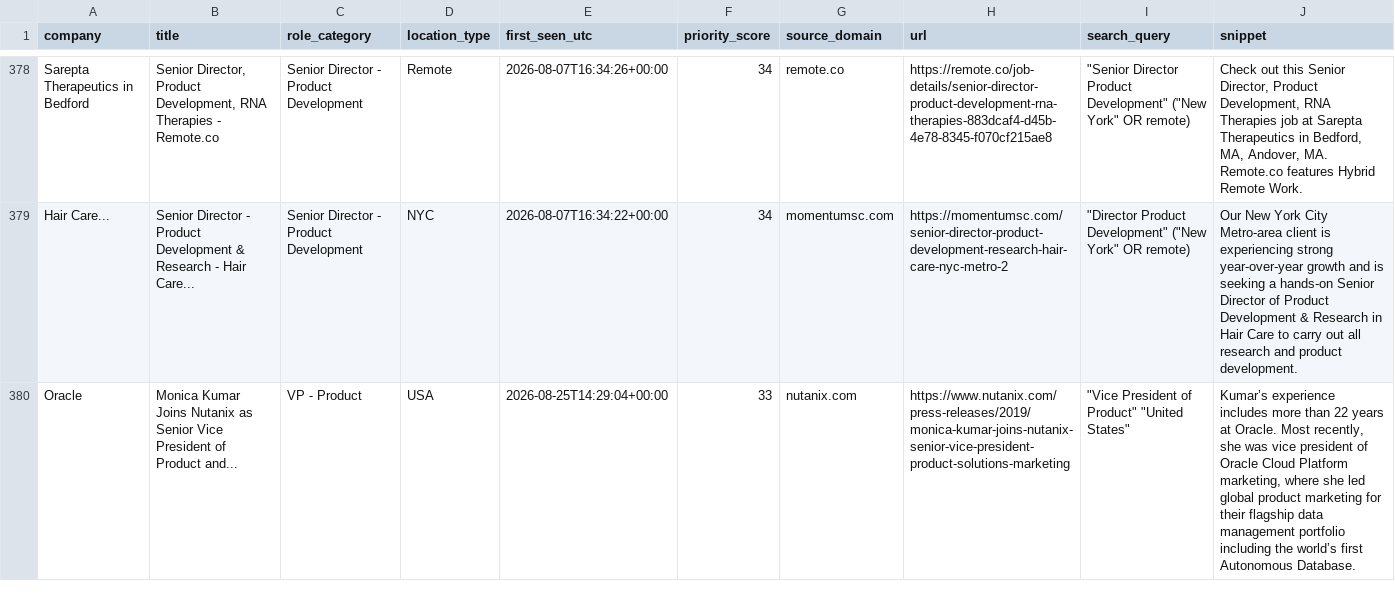
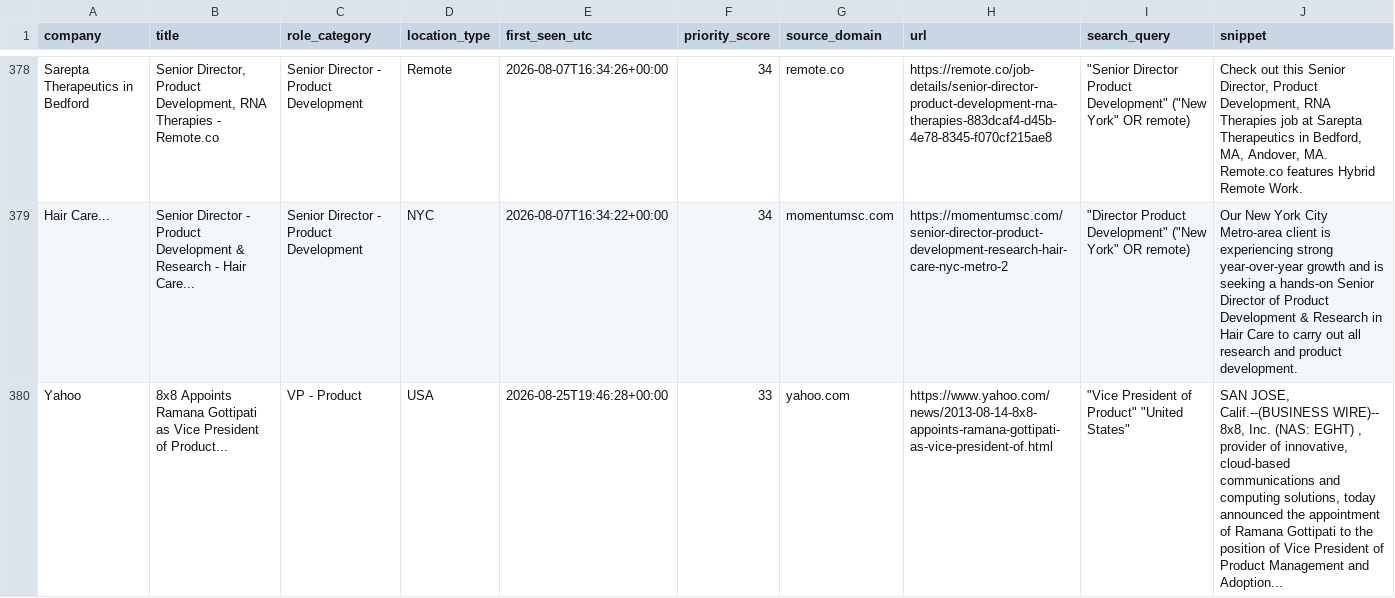
Before and after one commit to nycitydrew-collab/product-leadership-job-finder, a CSV file: jobs.csv, drawn as a sheet; only a part is shown, gaps mark what is left out; the shorter side is filled out with more unchanged rows; the diff covers the shown part only; the diff names each change by its address in the sheet, - before the commit and + after, or states it on an @@ line.

```diff
--- a/jobs.csv
+++ b/jobs.csv
+row 380: Yahoo | 8x8 Appoints Ramana Gottipati as Vice President of Product... | VP - Product | USA | 2026-08-25T19:46:28+00:00 | 33 | yahoo.com | https://www.yahoo.com/news/2013-08-14-8x8-appoints-ramana-gottipati-as-vice-president-of.html | "Vice President of Product" "United States" | SAN JOSE, Calif.--(BUSINESS WIRE)-- 8x8, Inc. (NAS: EGHT) , provider of innovative, cloud-based communications and computing solutions, today announced the appointment of Ramana Gottipati to the position of Vice President of Product Management and Adoption...
```
Also changed, not shown: 6 added rows elsewhere in this file.
